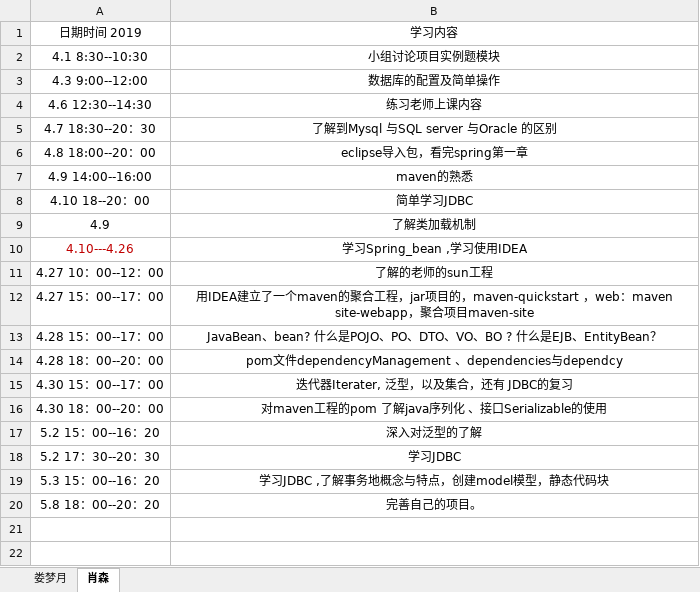
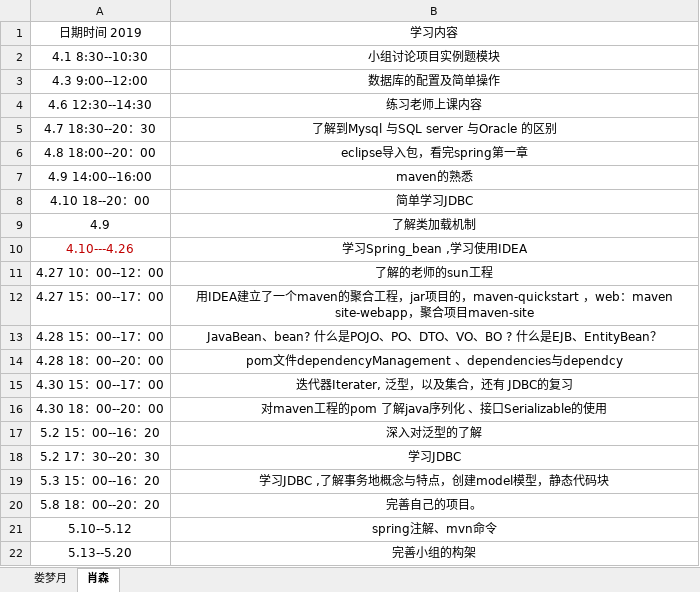
Before and after one commit to jspringlearn/J-learning, an Excel workbook: doc/新建文件夹/肖森的日常学习/肖森的学习记录.xlsx, sheet 肖森, drawn as a sheet; values as stored, in another font and other column widths than the file's, no borders; the diff names each change by its address in the sheet, - before the commit and + after, or states it on an @@ line.

```diff
--- a/doc/新建文件夹/肖森的日常学习/肖森的学习记录.xlsx (sheet 肖森)
+++ b/doc/新建文件夹/肖森的日常学习/肖森的学习记录.xlsx (sheet 肖森)
+row 21: 5.10--5.12 | spring注解、mvn命令
+row 22: 5.13--5.20 | 完善小组的构架
```
Also changed, not shown: 5 other files.
